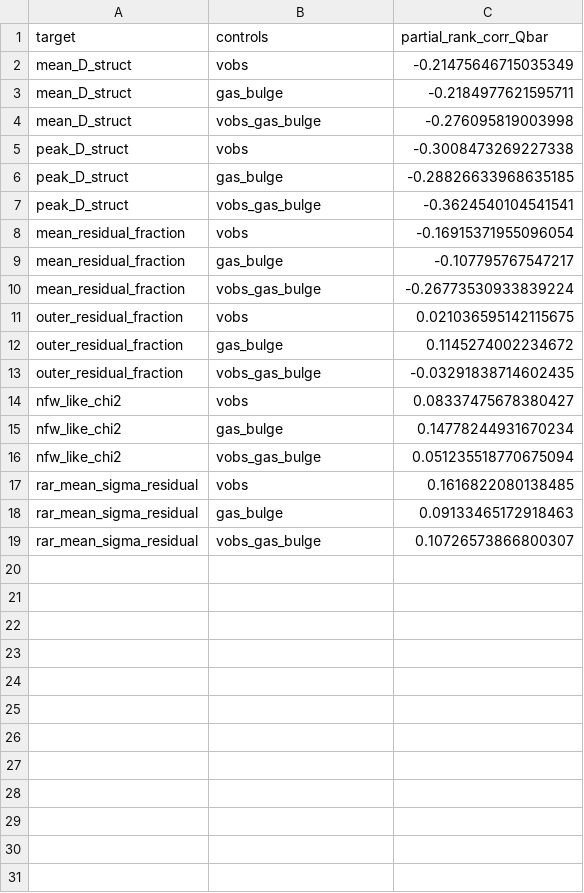
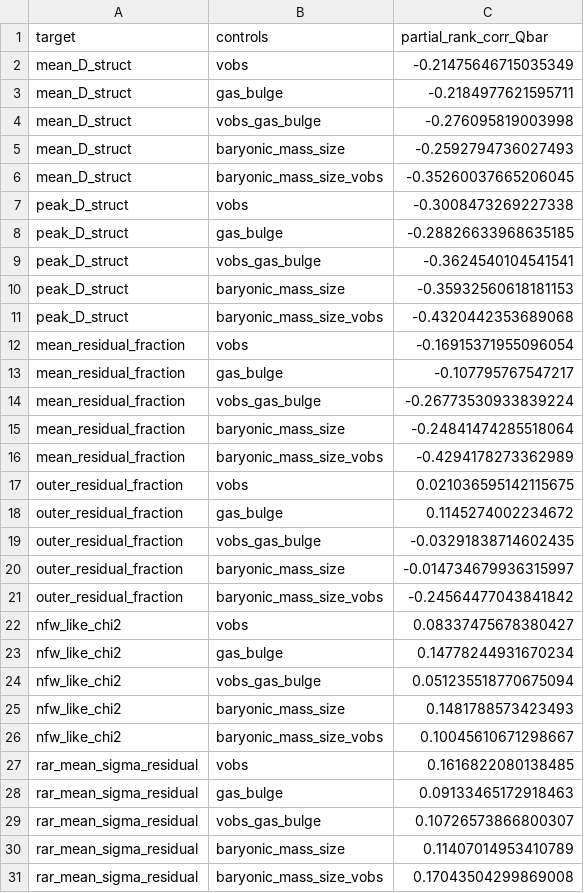
Before and after one commit to Chris4081/structural-selection-principle, a CSV file: experiments/sparc_ii_paper65/outputs_qbar_external/qbar_partial_rank_checks.csv, drawn as a sheet; the diff names each change by its address in the sheet, - before the commit and + after, or states it on an @@ line.

```diff
--- a/experiments/sparc_ii_paper65/outputs_qbar_external/qbar_partial_rank_checks.csv
+++ b/experiments/sparc_ii_paper65/outputs_qbar_external/qbar_partial_rank_checks.csv
+row 5: mean_D_struct | baryonic_mass_size | -0.2592794736027493
+row 6: mean_D_struct | baryonic_mass_size_vobs | -0.35260037665206045
+row 10: peak_D_struct | baryonic_mass_size | -0.35932560618181153
+row 11: peak_D_struct | baryonic_mass_size_vobs | -0.4320442353689068
+row 15: mean_residual_fraction | baryonic_mass_size | -0.24841474285518064
+row 16: mean_residual_fraction | baryonic_mass_size_vobs | -0.4294178273362989
+row 20: outer_residual_fraction | baryonic_mass_size | -0.014734679936315997
+row 21: outer_residual_fraction | baryonic_mass_size_vobs | -0.24564477043841842
+row 25: nfw_like_chi2 | baryonic_mass_size | 0.1481788573423493
+row 26: nfw_like_chi2 | baryonic_mass_size_vobs | 0.10045610671298667
+row 30: rar_mean_sigma_residual | baryonic_mass_size | 0.11407014953410789
+row 31: rar_mean_sigma_residual | baryonic_mass_size_vobs | 0.17043504299869008
```
Also changed, not shown: 7 other files.
